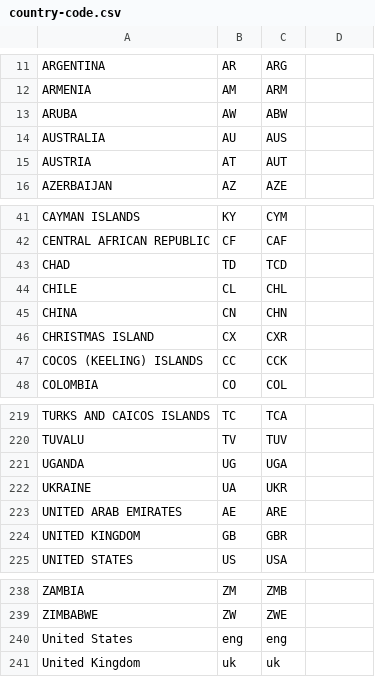
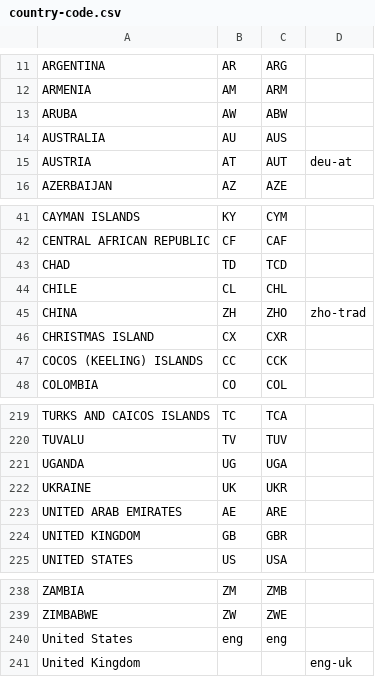
Before and after one commit to kev007/ARTFUL, a CSV file: data-aggregation-tools/country-code.csv, drawn as a sheet; only a part is shown, gaps mark what is left out; the diff names each change by its address in the sheet, - before the commit and + after, or states it on an @@ line.

Commit message:
Add column for country codes

```diff
--- a/data-aggregation-tools/country-code.csv
+++ b/data-aggregation-tools/country-code.csv
-D15: (empty)
+D15: deu-at
-B45: CN
+B45: ZH
-C45: CHN
+C45: ZHO
-D45: (empty)
+D45: zho-trad
-B222: UA
+B222: UK
-B241: uk
+B241: (empty)
-C241: uk
+C241: (empty)
-D241: (empty)
+D241: eng-uk
```
Also changed, not shown: 1 other file.
